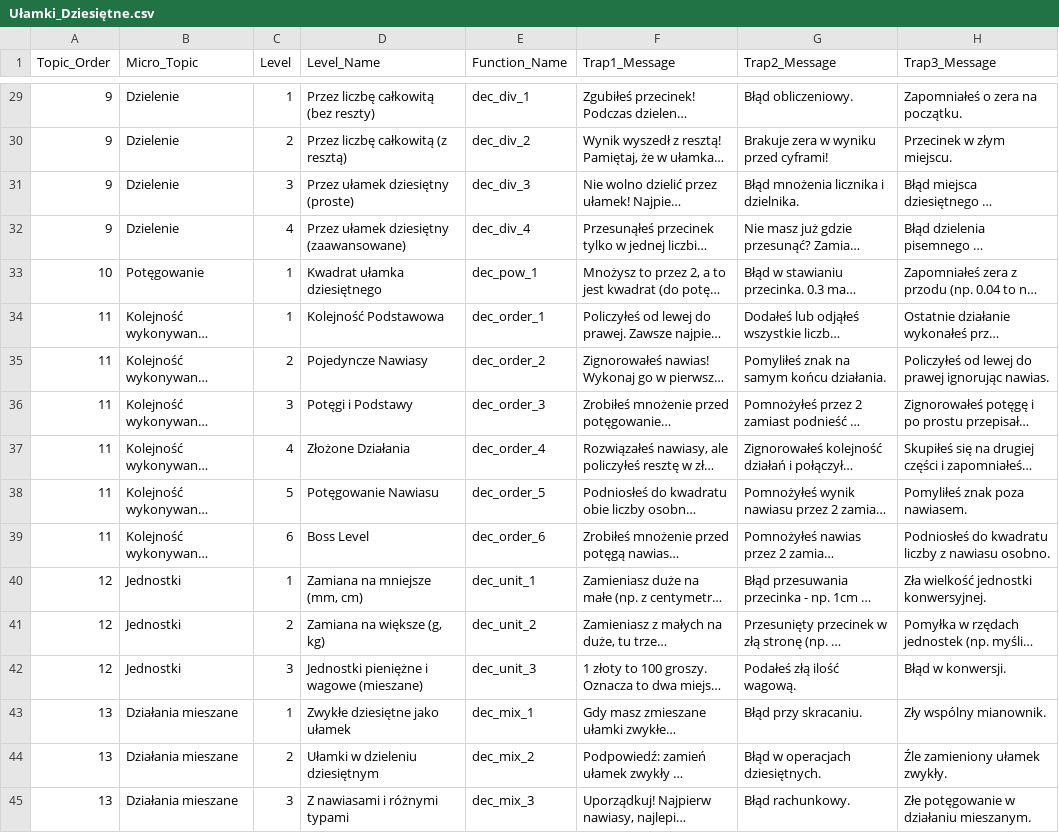
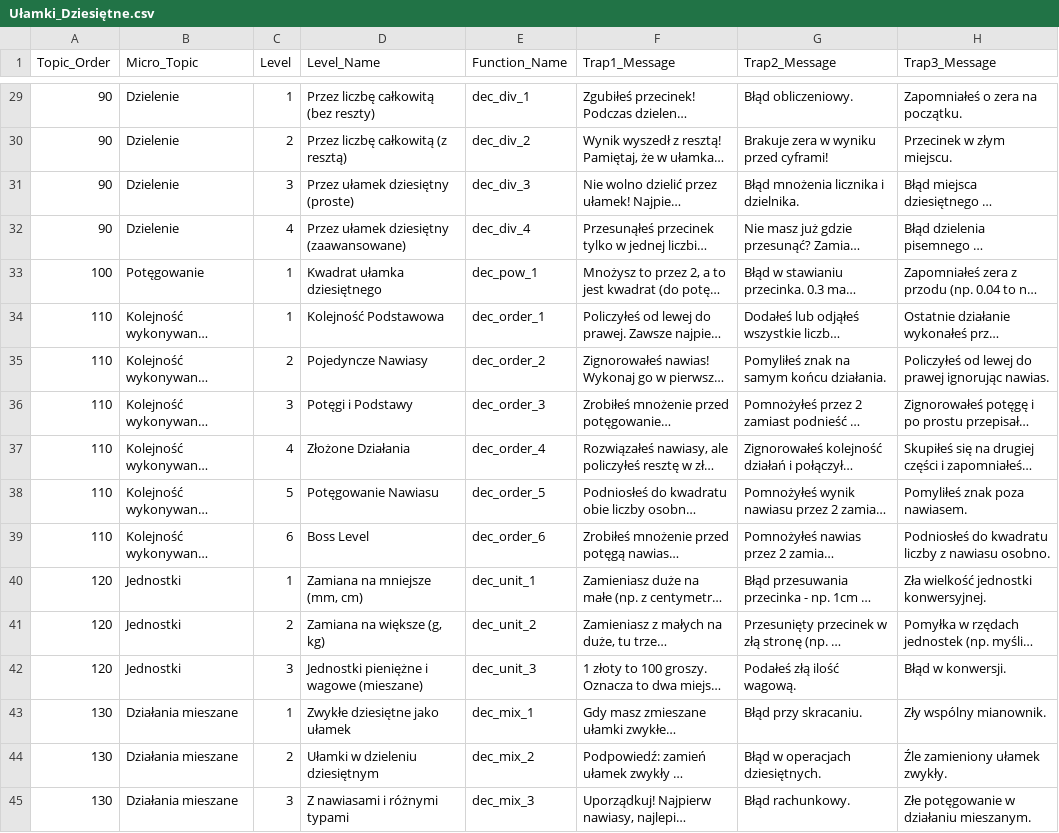
Before and after one commit to OptimisedMath/optimisedmath, a CSV file: data/Ułamki_Dziesiętne.csv, drawn as a sheet; only a part is shown, gaps mark what is left out; long unchanged cells end in …; the diff covers the shown part only; the diff names each change by its address in the sheet, - before the commit and + after, or states it on an @@ line.

```diff
--- a/data/Ułamki_Dziesiętne.csv
+++ b/data/Ułamki_Dziesiętne.csv
-A29:A32 (Topic_Order): 9
+A29:A32 (Topic_Order): 90
-A33 (Topic_Order): 10
+A33 (Topic_Order): 100
-A34:A39 (Topic_Order): 11
+A34:A39 (Topic_Order): 110
-A40:A42 (Topic_Order): 12
+A40:A42 (Topic_Order): 120
-A43:A45 (Topic_Order): 13
+A43:A45 (Topic_Order): 130
```
Also changed, not shown: 32 edited cells elsewhere in this file, data/Ułamki_Zwykłe.csv, 1 other file.
